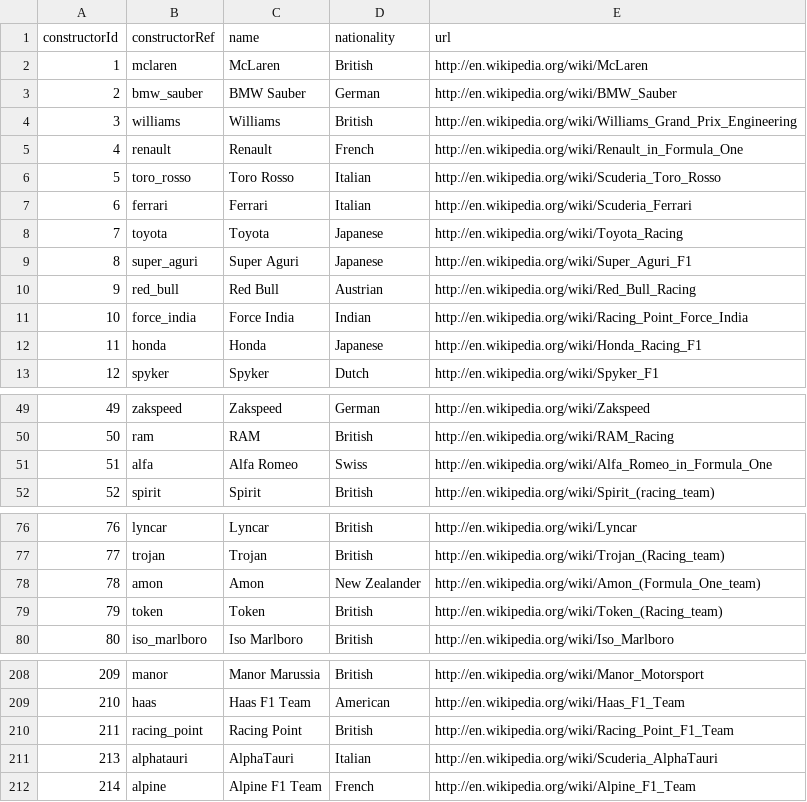
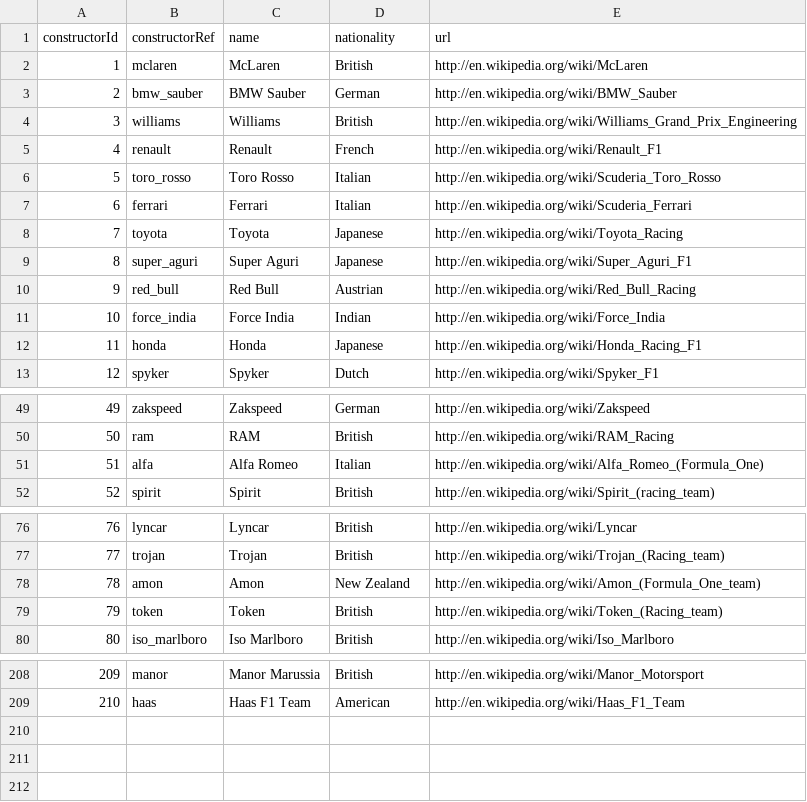
Before and after one commit to manueldelreal/formula1-EDA, a CSV file: race-data-2/constructors.csv, drawn as a sheet; only a part is shown, gaps mark what is left out; the diff covers the shown part only.

Commit message:
Clean up second dataset

```diff
--- a/race-data-2/constructors.csv
+++ b/race-data-2/constructors.csv
@@ -5 +5 @@ constructorId,constructorRef,name,nationality,url
-4,"renault","Renault","French","http://en.wikipedia.org/wiki/Renault_in_Formula_One"
+4,renault,Renault,French,http://en.wikipedia.org/wiki/Renault_F1
@@ -11 +11 @@ constructorId,constructorRef,name,nationality,url
-10,"force_india","Force India","Indian","http://en.wikipedia.org/wiki/Racing_Point_Force_India"
+10,force_india,Force India,Indian,http://en.wikipedia.org/wiki/Force_India
@@ -51 +51 @@ constructorId,constructorRef,name,nationality,url
-51,"alfa","Alfa Romeo","Swiss","http://en.wikipedia.org/wiki/Alfa_Romeo_in_Formula_One"
+51,alfa,Alfa Romeo,Italian,http://en.wikipedia.org/wiki/Alfa_Romeo_(Formula_One)
@@ -78 +78 @@ constructorId,constructorRef,name,nationality,url
-78,"amon","Amon","New Zealander","http://en.wikipedia.org/wiki/Amon_(Formula_One_team)"
+78,amon,Amon,New Zealand,http://en.wikipedia.org/wiki/Amon_(Formula_One_team)
@@ -210,3 +209,0 @@ constructorId,constructorRef,name,nationality,url
-211,"racing_point","Racing Point","British","http://en.wikipedia.org/wiki/Racing_Point_F1_Team"
-213,"alphatauri","AlphaTauri","Italian","http://en.wikipedia.org/wiki/Scuderia_AlphaTauri"
-214,"alpine","Alpine F1 Team","French","http://en.wikipedia.org/wiki/Alpine_F1_Team"
```
Also changed, not shown: 2 edited cells elsewhere in this file, race-data-2/circuits.csv, race-data-2/seasons.csv, 15 other files.
